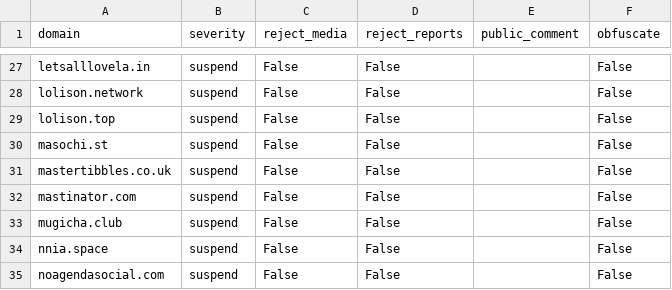
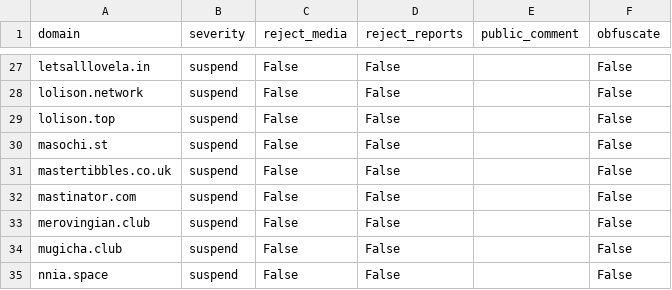
Before and after one commit to sgrigson/oliphant, a CSV file: blocklists/100.percent.csv, drawn as a sheet; only a part is shown, gaps mark what is left out; the shorter side is filled out with more unchanged rows; the diff names each change by its address in the sheet, - before the commit and + after, or states it on an @@ line.

```diff
--- a/blocklists/100.percent.csv
+++ b/blocklists/100.percent.csv
+row 33: merovingian.club | suspend | False | False |  | False
```
Also changed, not shown: blocklists/_unified_tier1_blocklist.csv, blocklists/_unified_tier2_blocklist.csv, 3 other files.
